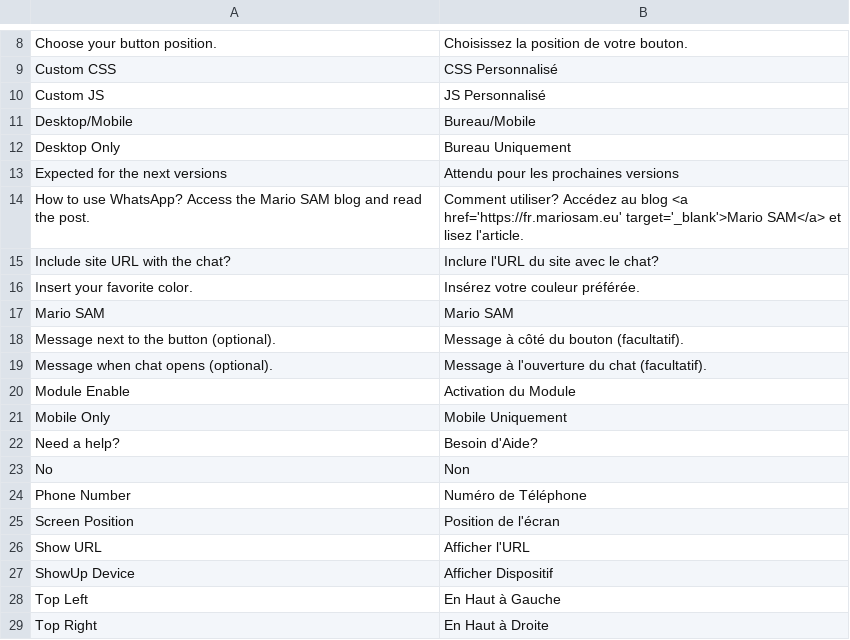
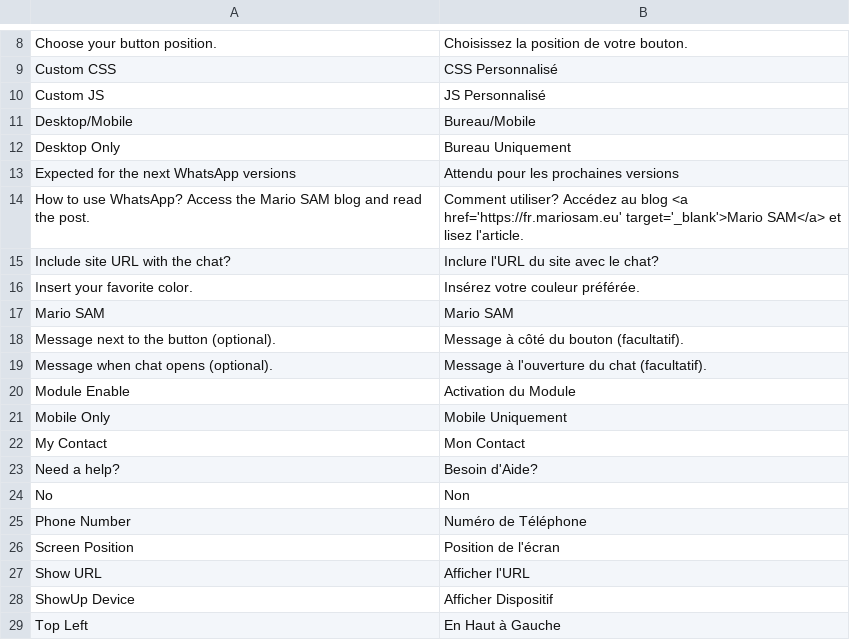
Before and after one commit to mariosam/WhatsApp-M2, a CSV file: i18n/fr_FR.csv, drawn as a sheet; only a part is shown, gaps mark what is left out; the shorter side is filled out with more unchanged rows.

```diff
--- a/i18n/fr_FR.csv
+++ b/i18n/fr_FR.csv
@@ -18,3 +18,3 @@
 "Desktop Only","Bureau Uniquement"
-"Expected for the next versions","Attendu pour les prochaines versions"
+"Expected for the next WhatsApp versions","Attendu pour les prochaines versions"
 "How to use WhatsApp? Access the Mario SAM blog and read the post.","Comment utiliser? Accédez au blog <a href='https://fr.mariosam.eu' target='_blank'>Mario SAM</a> et lisez l'article."
@@ -27,2 +27,3 @@
 "Mobile Only","Mobile Uniquement"
+"My Contact","Mon Contact"
 "Need a help?","Besoin d'Aide?"
```
Also changed, not shown: i18n/de_DE.csv, i18n/en_US.csv, 6 other files.
